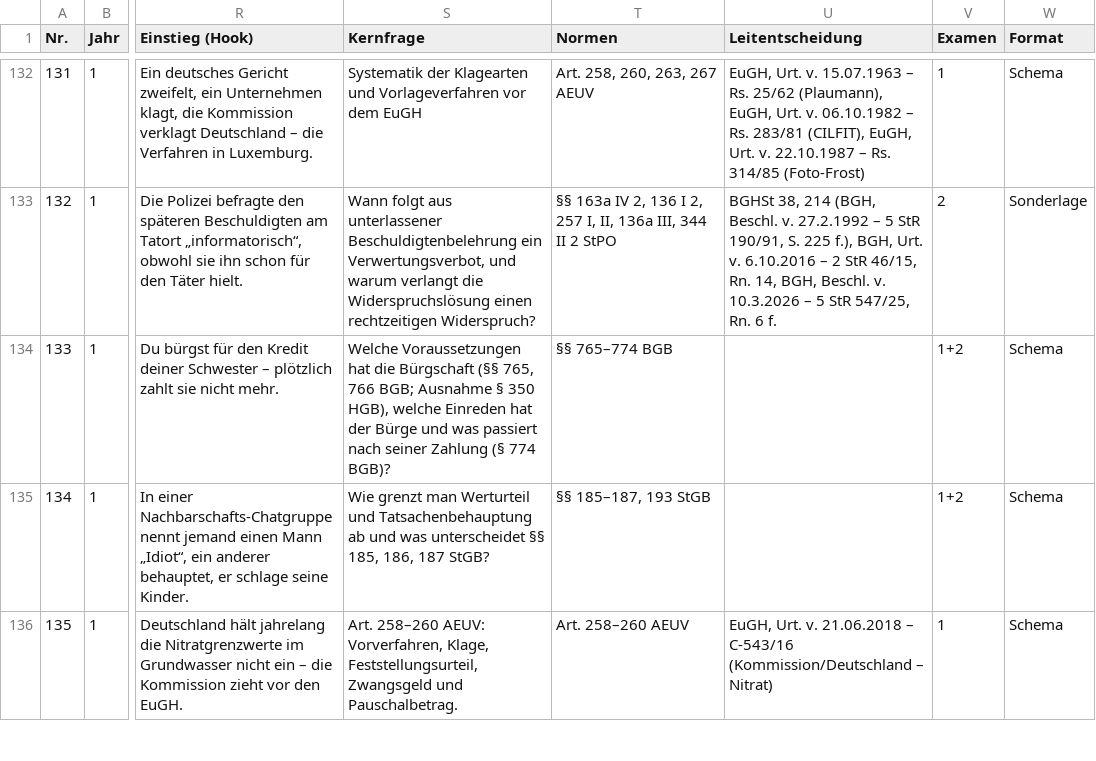
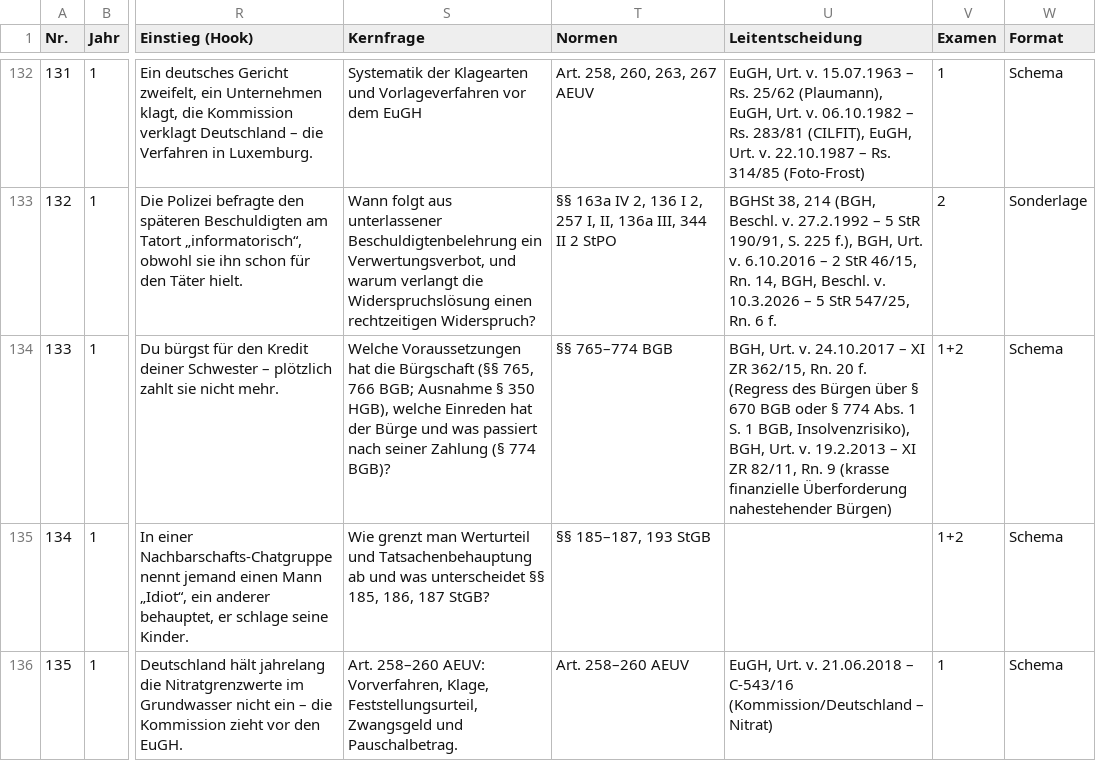
Before and after one commit to Ccan-devoloper/herrjurist, a CSV file: youtube/themenplanung/themenplan-780.csv, drawn as a sheet; only a part is shown, gaps mark what is left out; the diff names each change by its address in the sheet, - before the commit and + after, or states it on an @@ line.

```diff
--- a/youtube/themenplanung/themenplan-780.csv
+++ b/youtube/themenplanung/themenplan-780.csv
-U134 (Leitentscheidung): (empty)
+U134 (Leitentscheidung): BGH, Urt. v. 24.10.2017 – XI ZR 362/15, Rn. 20 f. (Regress des Bürgen über § 670 BGB oder § 774 Abs. 1 S. 1 BGB, Insolvenzrisiko), BGH, Urt. v. 19.2.2013 – XI ZR 82/11, Rn. 9 (krasse finanzielle Überforderung nahestehender Bürgen)
```
Also changed, not shown: 4 other files.
